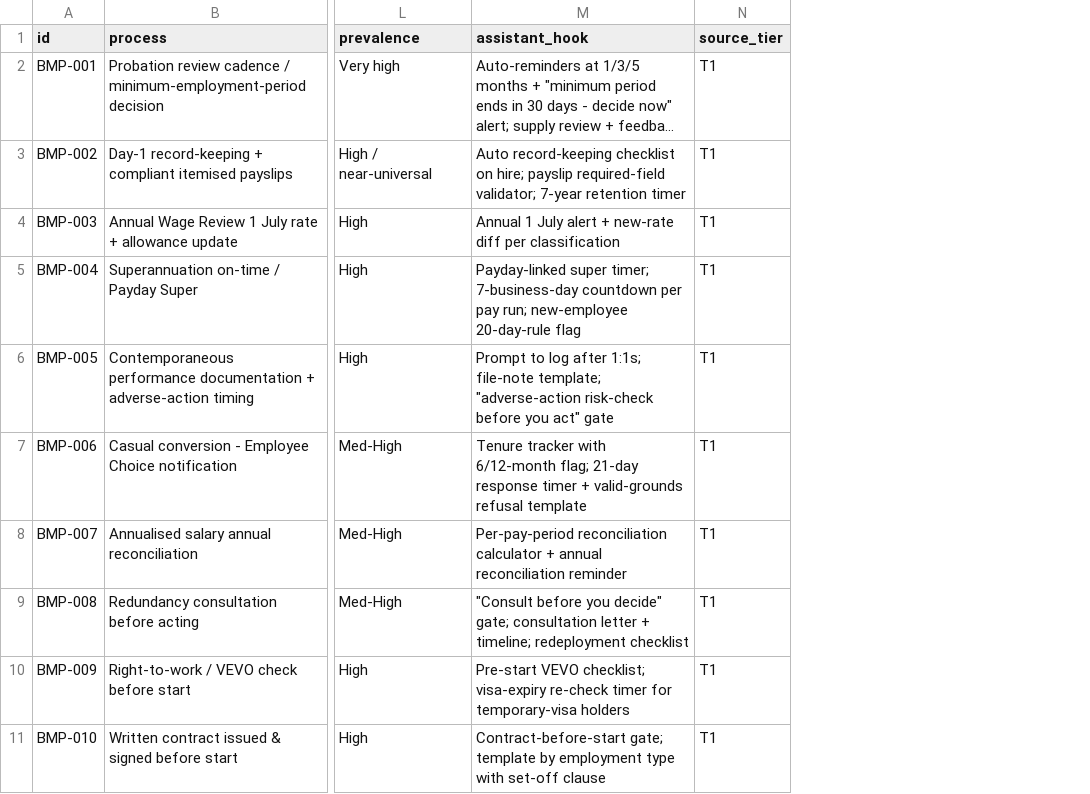
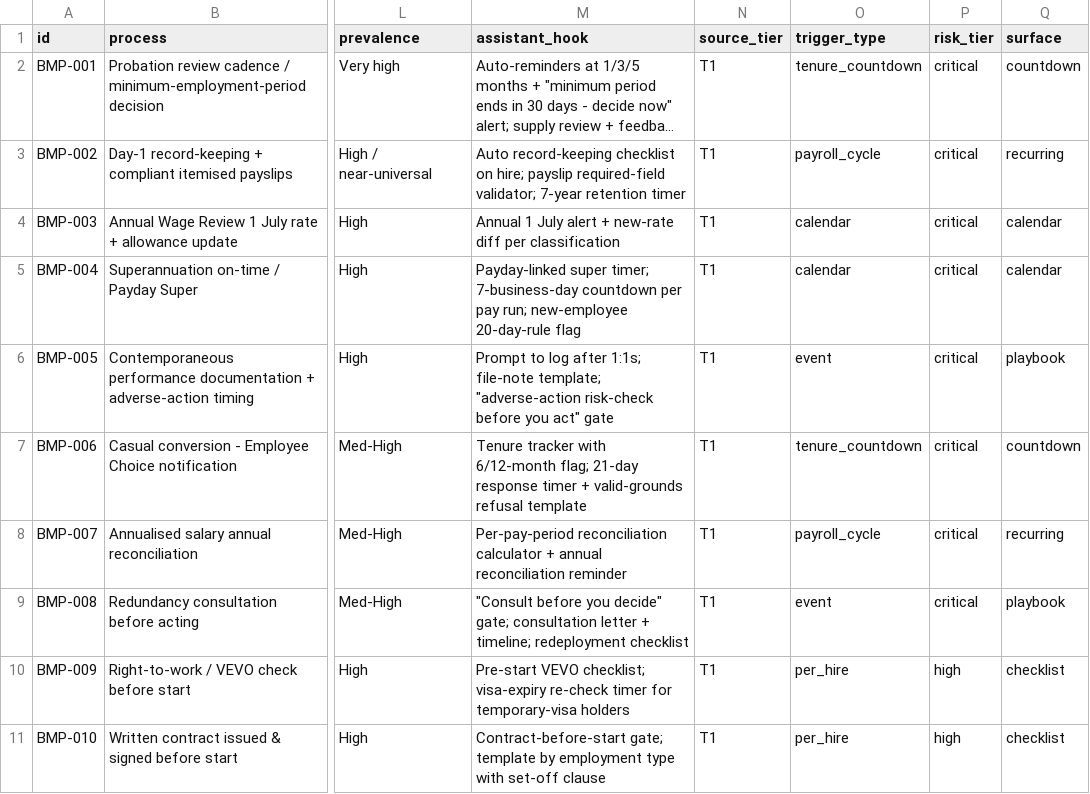
Before and after one commit to jraynerhumanistiqs/hqai, a CSV file: docs/research/au-hr-recruitment-2026/bare-minimum-processes/bare_minimum_processes.csv, drawn as a sheet; only a part is shown, gaps mark what is left out; long unchanged cells end in …; the diff names each change by its address in the sheet, - before the commit and + after, or states it on an @@ line.

```diff
--- a/docs/research/au-hr-recruitment-2026/bare-minimum-processes/bare_minimum_processes.csv
+++ b/docs/research/au-hr-recruitment-2026/bare-minimum-processes/bare_minimum_processes.csv
+column O (trigger_type), rows 2-11: tenure_countdown | payroll_cycle | calendar | calendar | event | tenure_countdown | payroll_cycle | event | per_hire | per_hire
+column P (risk_tier), rows 2-11: critical | critical | critical | critical | critical | critical | critical | critical | high | high
+column Q (surface), rows 2-11: countdown | recurring | calendar | calendar | playbook | countdown | recurring | playbook | checklist | checklist
```
Also changed, not shown: 4 other files.
